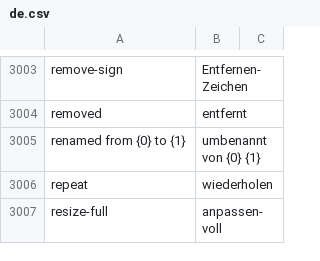
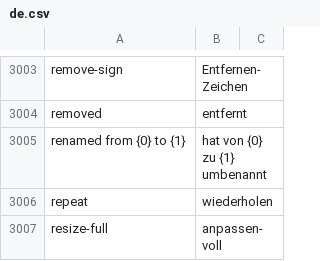
Before and after one commit to hanzoai/frappe, a CSV file: frappe/translations/de.csv, drawn as a sheet; only a part is shown, gaps mark what is left out.

Commit message:
fix: german translation (#29088)

```diff
--- a/frappe/translations/de.csv
+++ b/frappe/translations/de.csv
@@ -3004,3 +3004,3 @@ remove-sign,Entfernen-Zeichen,
 removed,entfernt,
-renamed from {0} to {1},umbenannt von {0} {1},
+renamed from {0} to {1},hat von {0} zu {1} umbenannt,
 repeat,wiederholen,
```
